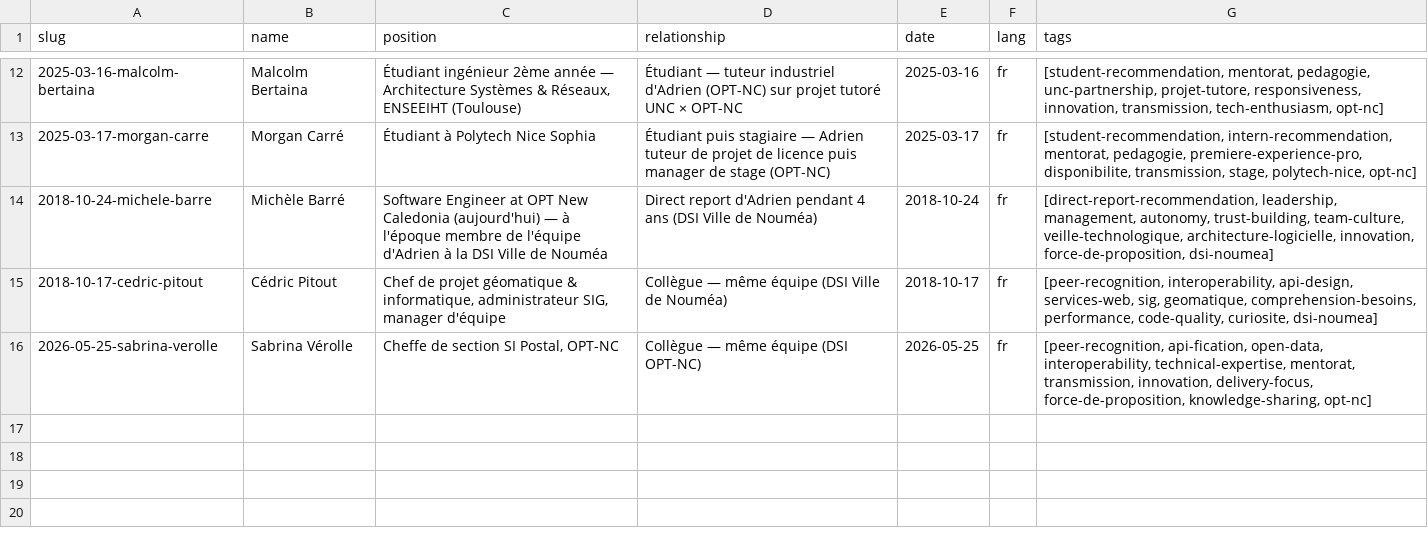
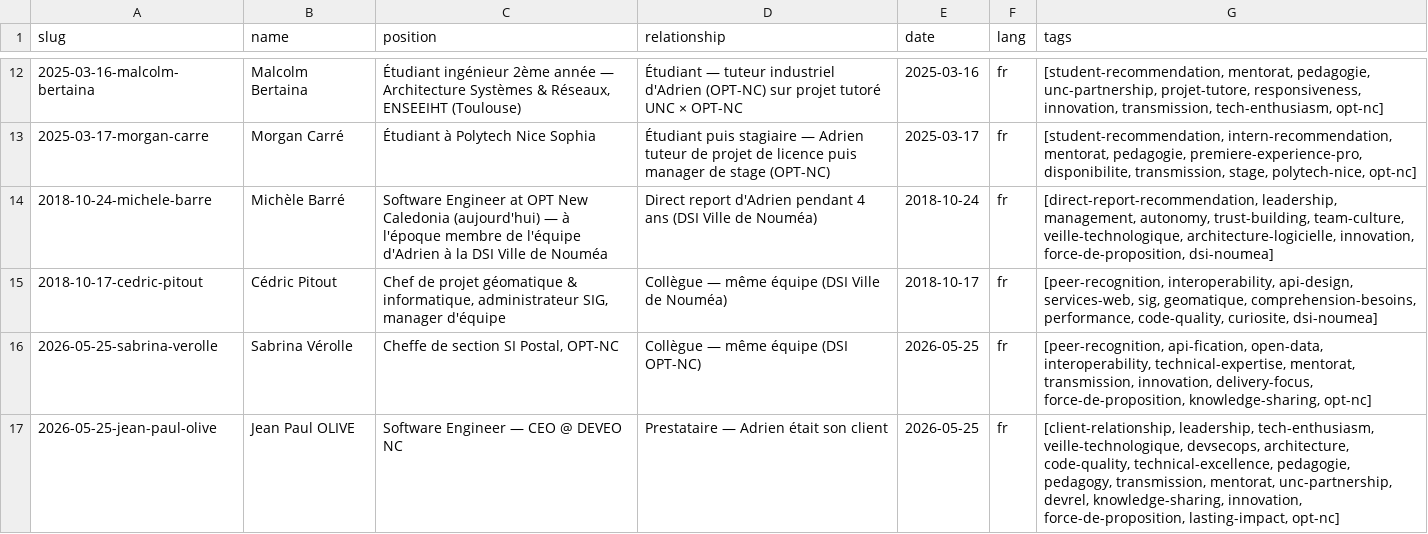
Before and after one commit to adriens/whoami, a CSV file: data/linkedin/adrien-sales/recommendations/_index.csv, drawn as a sheet; only a part is shown, gaps mark what is left out.

```diff
--- a/data/linkedin/adrien-sales/recommendations/_index.csv
+++ b/data/linkedin/adrien-sales/recommendations/_index.csv
@@ -16 +16,2 @@
 "2026-05-25-sabrina-verolle","Sabrina Vérolle","Cheffe de section SI Postal, OPT-NC","Collègue — même équipe (DSI OPT-NC)","2026-05-25","fr","[peer-recognition, api-fication, open-data, interoperability, technical-expertise, mentorat, transmission, innovation, delivery-focus, force-de-proposition, knowledge-sharing, opt-nc]"
+"2026-05-25-jean-paul-olive","Jean Paul OLIVE","Software Engineer — CEO @ DEVEO NC","Prestataire — Adrien était son client","2026-05-25","fr","[client-relationship, leadership, tech-enthusiasm, veille-technologique, devsecops, architecture, code-quality, technical-excellence, pedagogie, pedagogy, transmission, mentorat, unc-partnership, devrel, knowledge-sharing, innovation, force-de-proposition, lasting-impact, opt-nc]"
```
Also changed, not shown: 2 other files.
